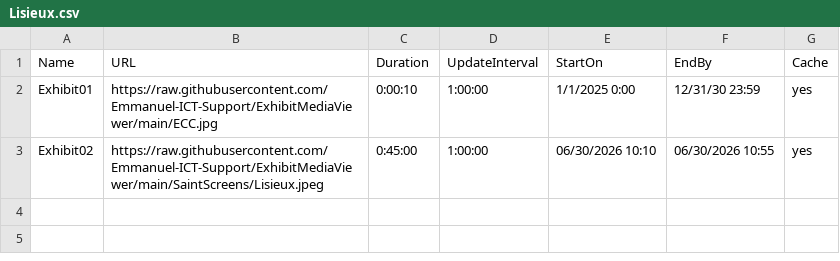
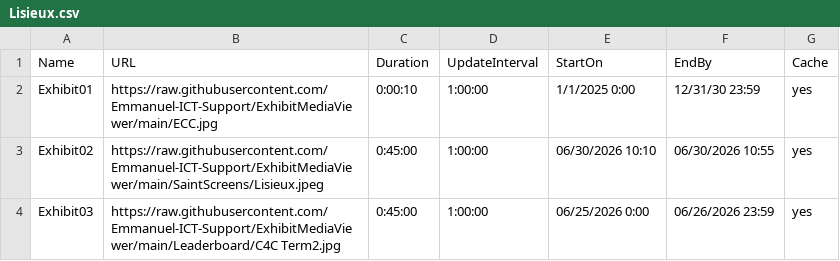
Before and after one commit to Emmanuel-ICT-Support/ExhibitMediaViewer, a CSV file: Playlists/Lisieux.csv, drawn as a sheet; the diff names each change by its address in the sheet, - before the commit and + after, or states it on an @@ line.

Commit message:
Update Lisieux.csv

```diff
--- a/Playlists/Lisieux.csv
+++ b/Playlists/Lisieux.csv
+row 4: Exhibit03 | https://raw.githubusercontent.com/Emmanuel-ICT-Support/ExhibitMediaViewer/main/Leaderboard/C4C Term2.jpg | 0:45:00 | 1:00:00 | 06/25/2026 0:00 | 06/26/2026 23:59 | yes
```
